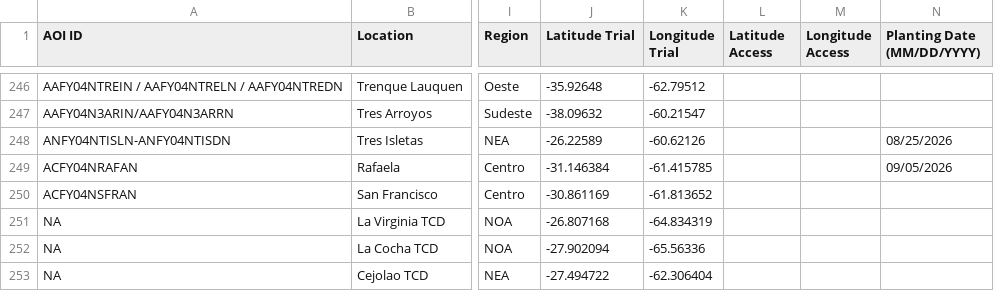
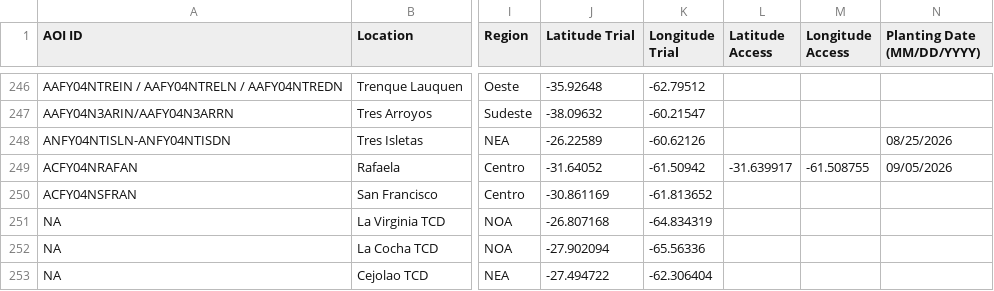
Before and after one commit to LAAR-TESTING-AR/field-trial-platform, a CSV file: Sitios_test.csv, drawn as a sheet; only a part is shown, gaps mark what is left out; the diff names each change by its address in the sheet, - before the commit and + after, or states it on an @@ line.

Commit message:
Actualizacion automatica de Sitios.csv desde SharePoint

```diff
--- a/Sitios_test.csv
+++ b/Sitios_test.csv
-J249 (Latitude Trial): -31.146384
+J249 (Latitude Trial): -31.64052
-K249 (Longitude Trial): -61.415785
+K249 (Longitude Trial): -61.50942
-L249 (Latitude Access): (empty)
+L249 (Latitude Access): -31.639917
-M249 (Longitude Access): (empty)
+M249 (Longitude Access): -61.508755
```
